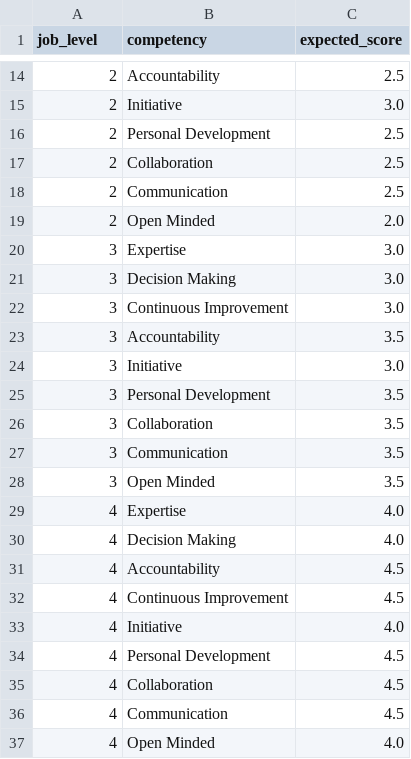
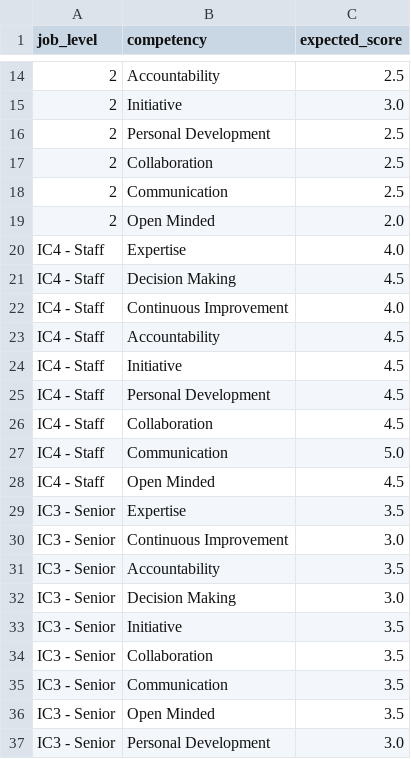
Before and after one commit to brnduarte/skillmatrix, a CSV file: competency_expectations.csv, drawn as a sheet; only a part is shown, gaps mark what is left out.

```diff
--- a/competency_expectations.csv
+++ b/competency_expectations.csv
@@ -19,19 +19,19 @@ job_level,competency,expected_score
 2,Open Minded,2.0
-3,Expertise,3.0
-3,Decision Making,3.0
-3,Continuous Improvement,3.0
-3,Accountability,3.5
-3,Initiative,3.0
-3,Personal Development,3.5
-3,Collaboration,3.5
-3,Communication,3.5
-3,Open Minded,3.5
-4,Expertise,4.0
-4,Decision Making,4.0
-4,Accountability,4.5
-4,Continuous Improvement,4.5
-4,Initiative,4.0
-4,Personal Development,4.5
-4,Collaboration,4.5
-4,Communication,4.5
-4,Open Minded,4.0
+IC4 - Staff,Expertise,4.0
+IC4 - Staff,Decision Making,4.5
+IC4 - Staff,Continuous Improvement,4.0
+IC4 - Staff,Accountability,4.5
+IC4 - Staff,Initiative,4.5
+IC4 - Staff,Personal Development,4.5
+IC4 - Staff,Collaboration,4.5
+IC4 - Staff,Communication,5.0
+IC4 - Staff,Open Minded,4.5
+IC3 - Senior,Expertise,3.5
+IC3 - Senior,Continuous Improvement,3.0
+IC3 - Senior,Accountability,3.5
+IC3 - Senior,Decision Making,3.0
+IC3 - Senior,Initiative,3.5
+IC3 - Senior,Collaboration,3.5
+IC3 - Senior,Communication,3.5
+IC3 - Senior,Open Minded,3.5
+IC3 - Senior,Personal Development,3.0
```
Also changed, not shown: skill_assessments.csv, skill_expectations.csv, 1 other file.
